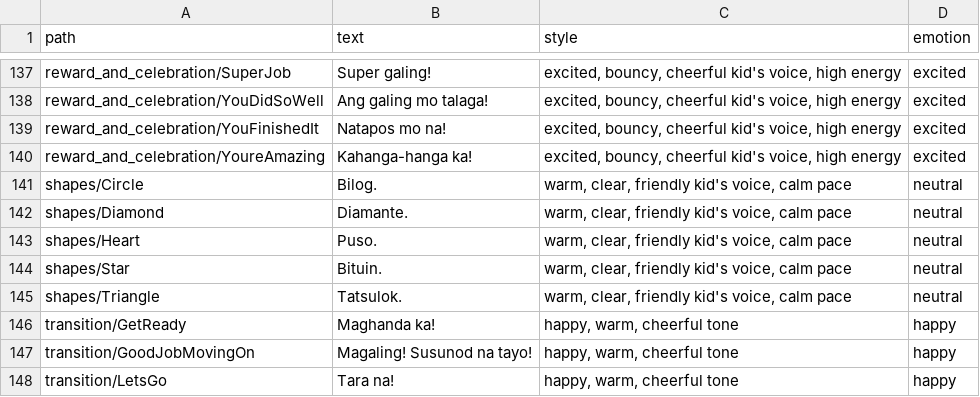
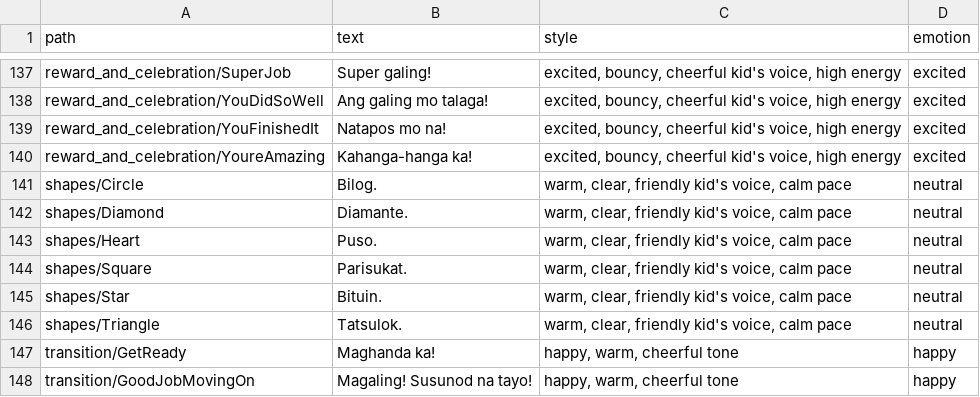
Before and after one commit to Bensams/Aumazing, a CSV file: tools/voice_gen/tagalog_lines.csv, drawn as a sheet; only a part is shown, gaps mark what is left out; the shorter side is filled out with more unchanged rows.

```diff
--- a/tools/voice_gen/tagalog_lines.csv
+++ b/tools/voice_gen/tagalog_lines.csv
@@ -143,2 +143,3 @@ shapes/Diamond,Diamante.,"warm, clear, friendly kid's voice, calm pace",neutral
 shapes/Heart,Puso.,"warm, clear, friendly kid's voice, calm pace",neutral
+shapes/Square,Parisukat.,"warm, clear, friendly kid's voice, calm pace",neutral
 shapes/Star,Bituin.,"warm, clear, friendly kid's voice, calm pace",neutral
```
Also changed, not shown: tools/voice_gen/cebuano_lines.csv, tools/voice_gen/lines.csv, 25 other files.
